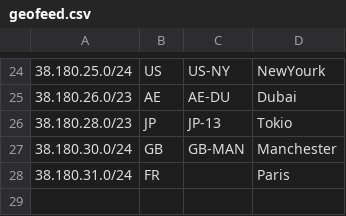
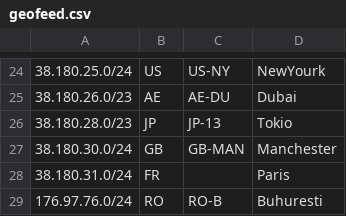
Before and after one commit to 3NT-COM/geofeed, a CSV file: geofeed.csv, drawn as a sheet; only a part is shown, gaps mark what is left out.

Commit message:
-- added /24 to Romania

```diff
--- a/geofeed.csv
+++ b/geofeed.csv
@@ -28 +28,2 @@
 38.180.31.0/24,FR,,Paris,
+176.97.76.0/24,RO,RO-B,Buhuresti,
```
